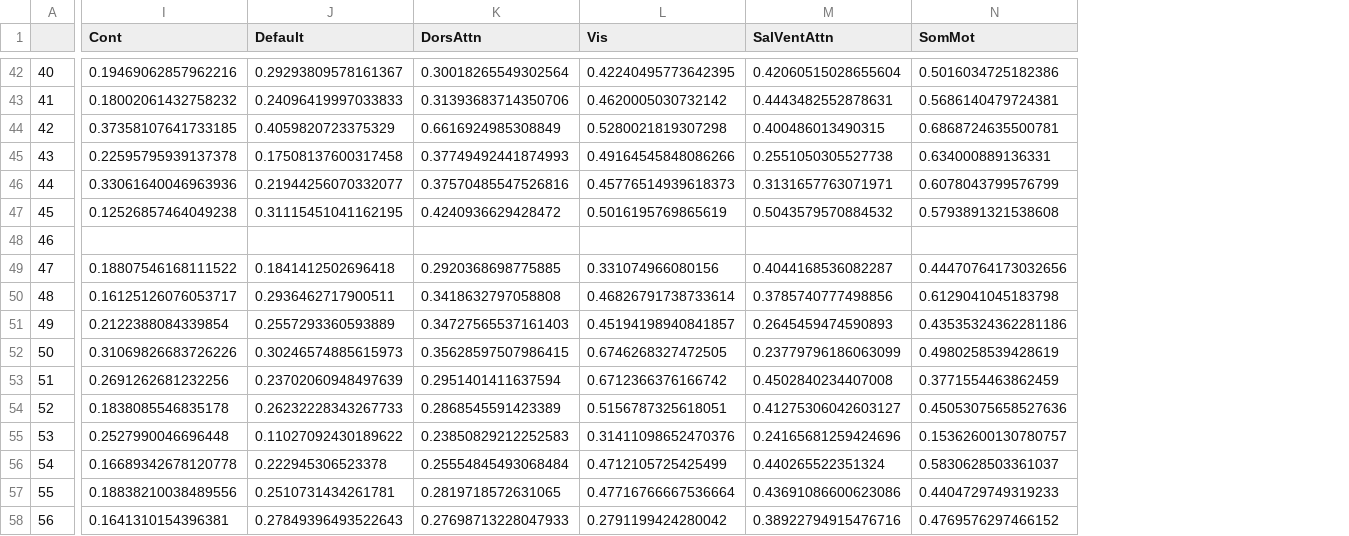
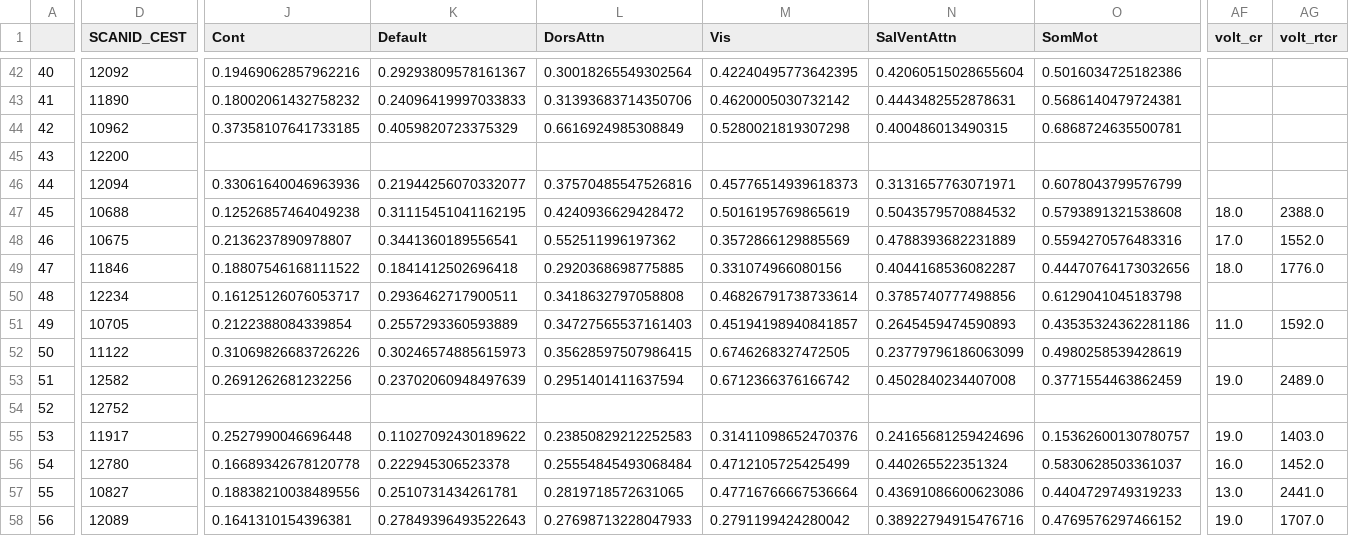
Before and after one commit to pecsok/glucest-rsfmri, a CSV file: motor_glu_pipeline/grp_df_3T.csv, drawn as a sheet; only a part is shown, gaps mark what is left out; addresses are those after the commit; the diff covers the shown part only; the diff names each change by its address in the sheet, - before the commit and + after, or states it on an @@ line.

Commit message:
Added pipeline updates

```diff
--- a/motor_glu_pipeline/grp_df_3T.csv
+++ b/motor_glu_pipeline/grp_df_3T.csv
+column D (SCANID_CEST), rows 42-58: 12092 | 11890 | 10962 | 12200 | 12094 | 10688 | 10675 | 11846 | 12234 | 10705 | 11122 | 12582 | 12752 | 11917 | 12780 | 10827 | 12089
+column AF (volt_cr), rows 47-58: 18.0 | 17.0 | 18.0 |  | 11.0 |  | 19.0 |  | 19.0 | 16.0 | 13.0 | 19.0
+column AG (volt_rtcr), rows 47-58: 2388.0 | 1552.0 | 1776.0 |  | 1592.0 |  | 2489.0 |  | 1403.0 | 1452.0 | 2441.0 | 1707.0
-J45 (Cont): 0.22595795939137378
+J45 (Cont): (empty)
-K45 (Default): 0.17508137600317458
+K45 (Default): (empty)
-L45 (DorsAttn): 0.37749492441874993
+L45 (DorsAttn): (empty)
-M45 (Vis): 0.49164545848086266
+M45 (Vis): (empty)
-N45 (SalVentAttn): 0.2551050305527738
+N45 (SalVentAttn): (empty)
-O45 (SomMot): 0.634000889136331
+O45 (SomMot): (empty)
-J48 (Cont): (empty)
+J48 (Cont): 0.2136237890978807
-K48 (Default): (empty)
+K48 (Default): 0.3441360189556541
-L48 (DorsAttn): (empty)
+L48 (DorsAttn): 0.552511996197362
-M48 (Vis): (empty)
+M48 (Vis): 0.3572866129885569
-N48 (SalVentAttn): (empty)
+N48 (SalVentAttn): 0.4788393682231889
-O48 (SomMot): (empty)
+O48 (SomMot): 0.5594270576483316
-J54 (Cont): 0.1838085546835178
+J54 (Cont): (empty)
-K54 (Default): 0.26232228343267733
+K54 (Default): (empty)
-L54 (DorsAttn): 0.2868545591423389
+L54 (DorsAttn): (empty)
-M54 (Vis): 0.5156787325618051
+M54 (Vis): (empty)
-N54 (SalVentAttn): 0.41275306042603127
+N54 (SalVentAttn): (empty)
-O54 (SomMot): 0.45053075658527636
+O54 (SomMot): (empty)
```
Also changed, not shown: 157 edited cells elsewhere in this file, motor_glu_pipeline/diag_df_3T.csv, 4 other files.
